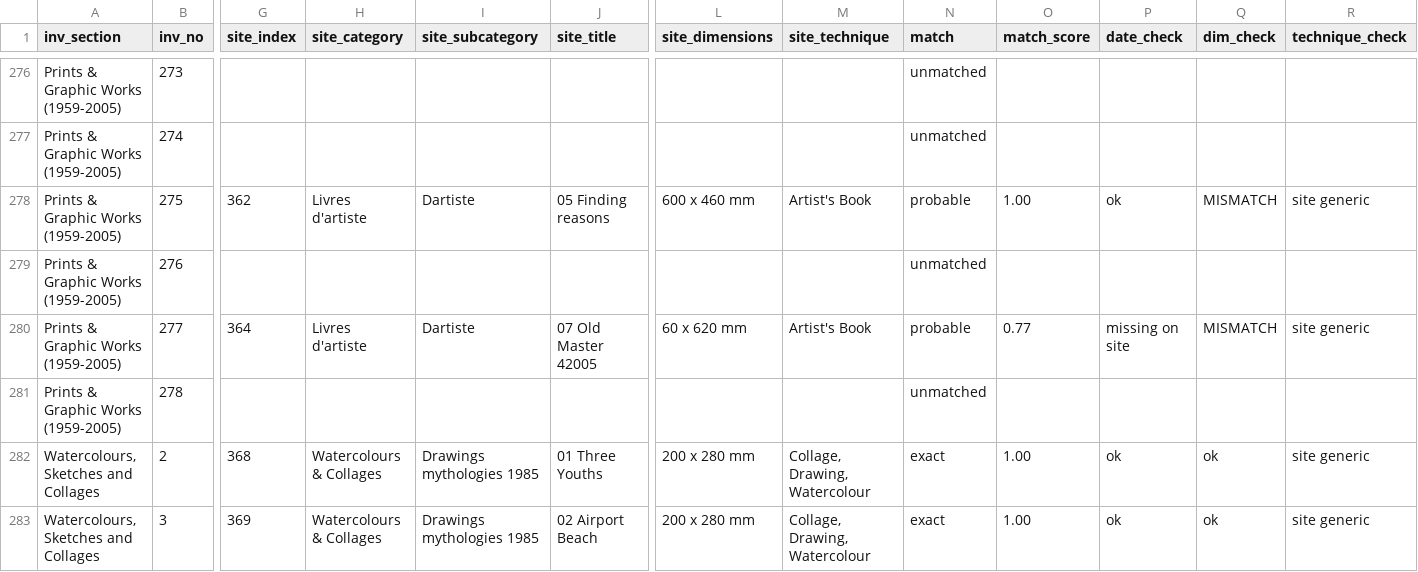
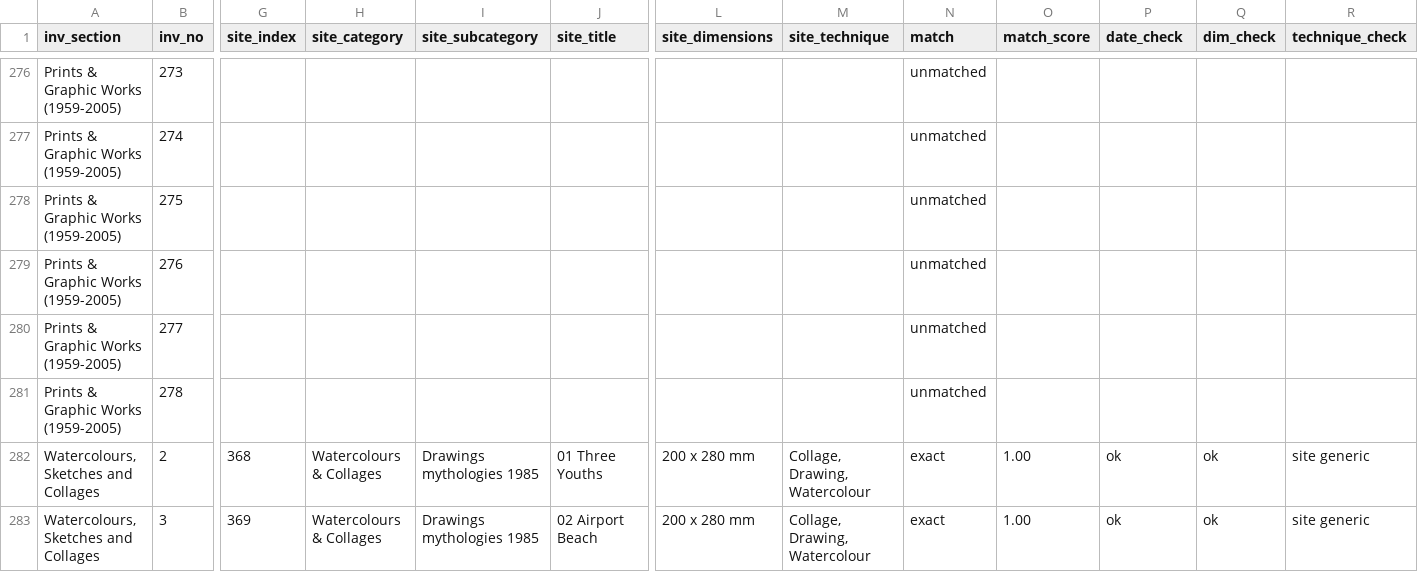
Before and after one commit to sylvan-s/Agathe-Sorel-Website, a CSV file: reports/inventory_crosscheck.csv, drawn as a sheet; only a part is shown, gaps mark what is left out; the diff covers the shown part only; the diff names each change by its address in the sheet, - before the commit and + after, or states it on an @@ line.

```diff
--- a/reports/inventory_crosscheck.csv
+++ b/reports/inventory_crosscheck.csv
-G278 (site_index): 362
+G278 (site_index): (empty)
-H278 (site_category): Livres d'artiste
+H278 (site_category): (empty)
-I278 (site_subcategory): Dartiste
+I278 (site_subcategory): (empty)
-J278 (site_title): 05 Finding reasons
+J278 (site_title): (empty)
-L278 (site_dimensions): 600 x 460 mm
+L278 (site_dimensions): (empty)
-M278 (site_technique): Artist's Book
+M278 (site_technique): (empty)
-N278 (match): probable
+N278 (match): unmatched
-O278 (match_score): 1.00
+O278 (match_score): (empty)
-P278 (date_check): ok
+P278 (date_check): (empty)
-Q278 (dim_check): MISMATCH
+Q278 (dim_check): (empty)
-R278 (technique_check): site generic
+R278 (technique_check): (empty)
-G280 (site_index): 364
+G280 (site_index): (empty)
-H280 (site_category): Livres d'artiste
+H280 (site_category): (empty)
-I280 (site_subcategory): Dartiste
+I280 (site_subcategory): (empty)
-J280 (site_title): 07 Old Master 42005
+J280 (site_title): (empty)
-L280 (site_dimensions): 60 x 620 mm
+L280 (site_dimensions): (empty)
-M280 (site_technique): Artist's Book
+M280 (site_technique): (empty)
-N280 (match): probable
+N280 (match): unmatched
-O280 (match_score): 0.77
+O280 (match_score): (empty)
-P280 (date_check): missing on site
+P280 (date_check): (empty)
-Q280 (dim_check): MISMATCH
+Q280 (dim_check): (empty)
-R280 (technique_check): site generic
+R280 (technique_check): (empty)
```
Also changed, not shown: 22 edited cells elsewhere in this file, database/artworks.csv, reports/applied_changes.csv, 4 other files.
